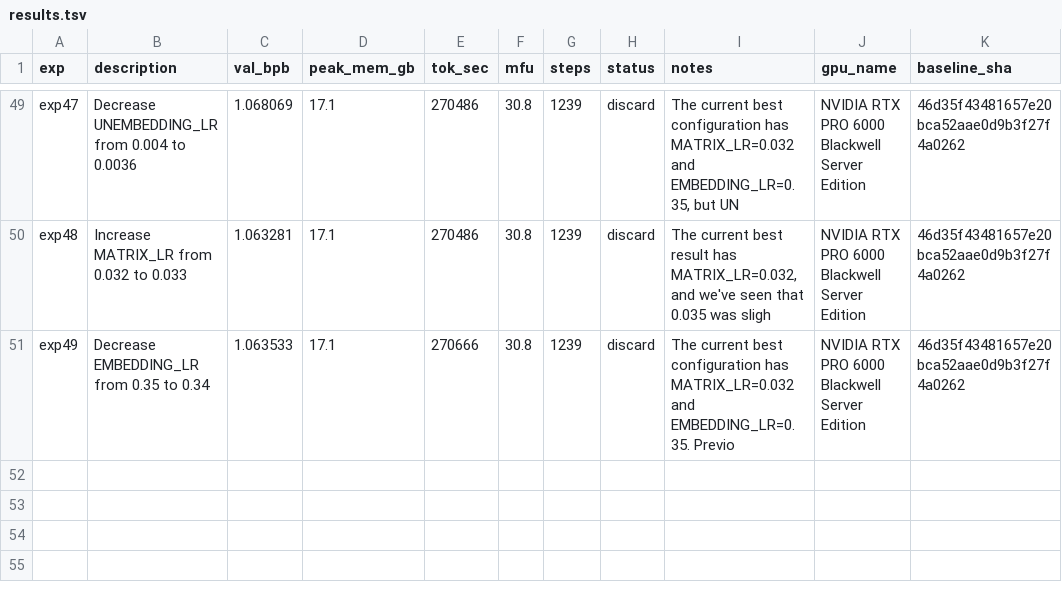
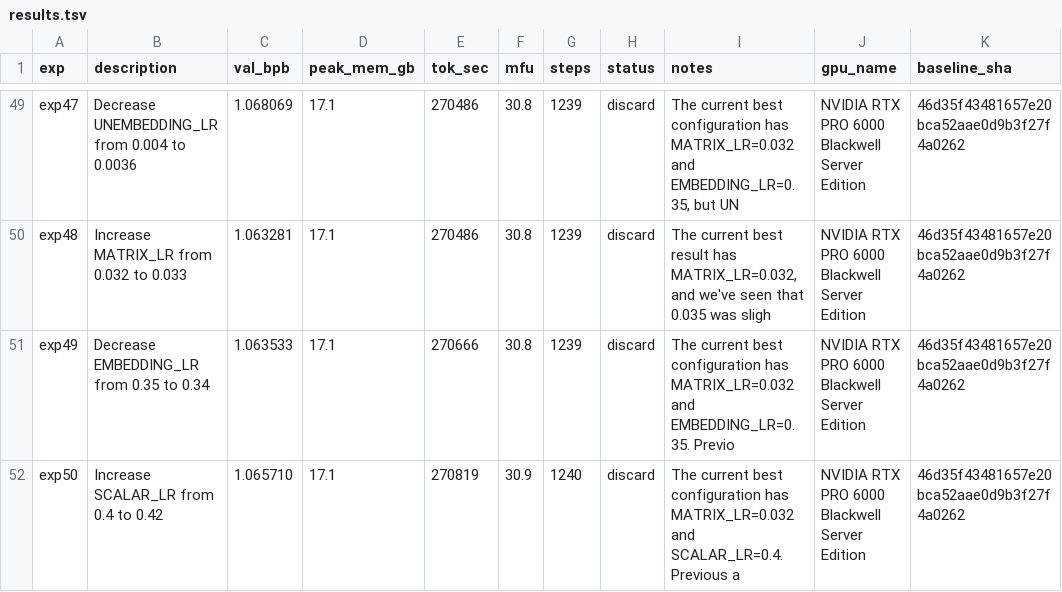
Before and after one commit to elementalcollision/autoresearch-unified, a TSV file: results/slimpajama/results.tsv, drawn as a sheet; only a part is shown, gaps mark what is left out; the diff names each change by its address in the sheet, - before the commit and + after, or states it on an @@ line.

Commit message:
Sync results (14:33 UTC) — in progress

```diff
--- a/results/slimpajama/results.tsv
+++ b/results/slimpajama/results.tsv
+row 52: exp50 | Increase SCALAR_LR from 0.4 to 0.42 | 1.065710 | 17.1 | 270819 | 30.9 | 1240 | discard | The current best configuration has MATRIX_LR=0.032 and SCALAR_LR=0.4. Previous a | NVIDIA RTX PRO 6000 Blackwell Server Edition | 46d35f43481657e20bca52aae0d9b3f27f4a0262
```
